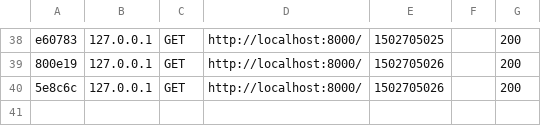
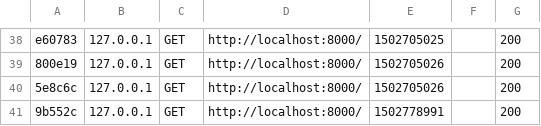
Before and after one commit to CodingAvenue/labado, a CSV file: var/cache/dev/profiler/index.csv, drawn as a sheet; only a part is shown, gaps mark what is left out.

```diff
--- a/var/cache/dev/profiler/index.csv
+++ b/var/cache/dev/profiler/index.csv
@@ -40 +40,2 @@ e60783,127.0.0.1,GET,http://localhost:8000/,1502705025,,200
 5e8c6c,127.0.0.1,GET,http://localhost:8000/,1502705026,,200
+9b552c,127.0.0.1,GET,http://localhost:8000/,1502778991,,200
```
Also changed, not shown: 12 other files.
